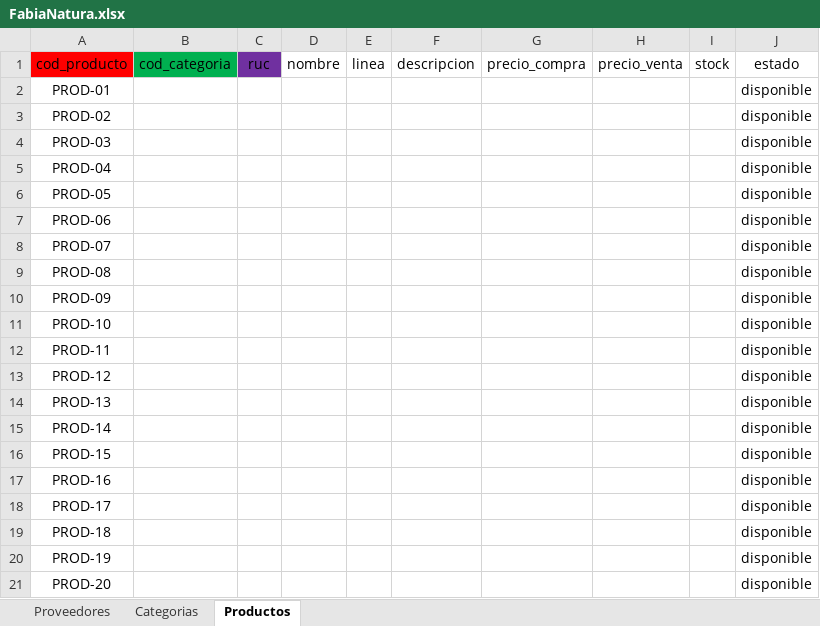
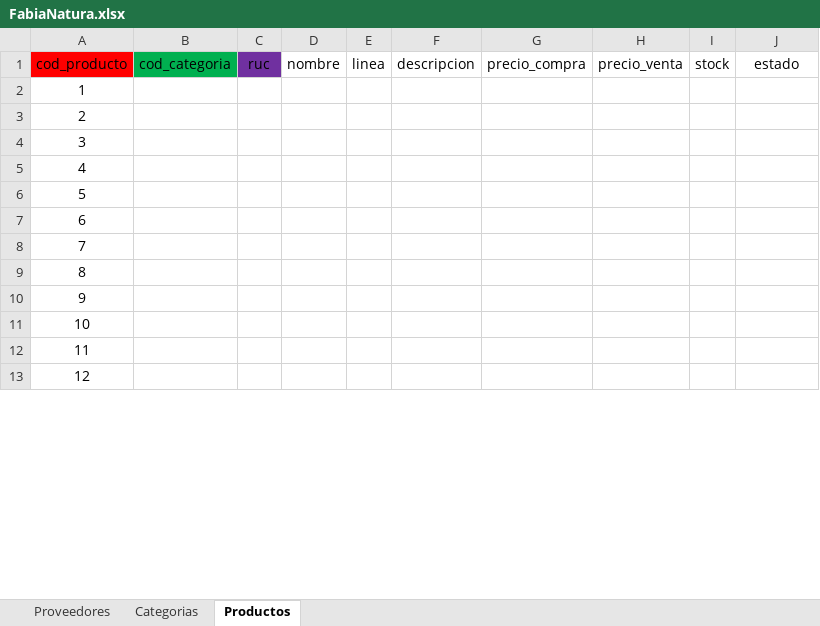
Before and after one commit to RodrigoStranger/Trabajo-Final-BD-I, an Excel workbook: data/FabiaNatura.xlsx, sheet Productos, drawn as a sheet; only a part is shown; values as stored, in another font and other column widths than the file's, no borders; removed rows and columns are numbered as before the commit, all else as after; the diff covers the shown part only; the diff names each change by its address in the sheet, - before the commit and + after, or states it on an @@ line.

```diff
--- a/data/FabiaNatura.xlsx (sheet Productos)
+++ b/data/FabiaNatura.xlsx (sheet Productos)
-row 2: PROD-01 |  |  |  |  |  |  |  |  | disponible
-row 3: PROD-02 |  |  |  |  |  |  |  |  | disponible
-row 4: PROD-03 |  |  |  |  |  |  |  |  | disponible
-row 5: PROD-04 |  |  |  |  |  |  |  |  | disponible
-row 6: PROD-05 |  |  |  |  |  |  |  |  | disponible
-row 7: PROD-06 |  |  |  |  |  |  |  |  | disponible
-row 8: PROD-07 |  |  |  |  |  |  |  |  | disponible
-row 9: PROD-08 |  |  |  |  |  |  |  |  | disponible
-row 10: PROD-09 |  |  |  |  |  |  |  |  | disponible
-row 11: PROD-10 |  |  |  |  |  |  |  |  | disponible
-row 12: PROD-11 |  |  |  |  |  |  |  |  | disponible
-row 13: PROD-12 |  |  |  |  |  |  |  |  | disponible
-row 14: PROD-13 |  |  |  |  |  |  |  |  | disponible
-row 15: PROD-14 |  |  |  |  |  |  |  |  | disponible
-row 16: PROD-15 |  |  |  |  |  |  |  |  | disponible
-row 17: PROD-16 |  |  |  |  |  |  |  |  | disponible
-row 18: PROD-17 |  |  |  |  |  |  |  |  | disponible
-row 19: PROD-18 |  |  |  |  |  |  |  |  | disponible
-row 20: PROD-19 |  |  |  |  |  |  |  |  | disponible
-row 21: PROD-20 |  |  |  |  |  |  |  |  | disponible
+row 2: 1
+row 3: 2
+row 4: 3
+row 5: 4
+row 6: 5
+row 7: 6
+row 8: 7
+row 9: 8
+row 10: 9
+row 11: 10
+row 12: 11
+row 13: 12
```
Also changed, not shown: 11 added rows elsewhere in this sheet, sheet Categorias, 2 other files.
